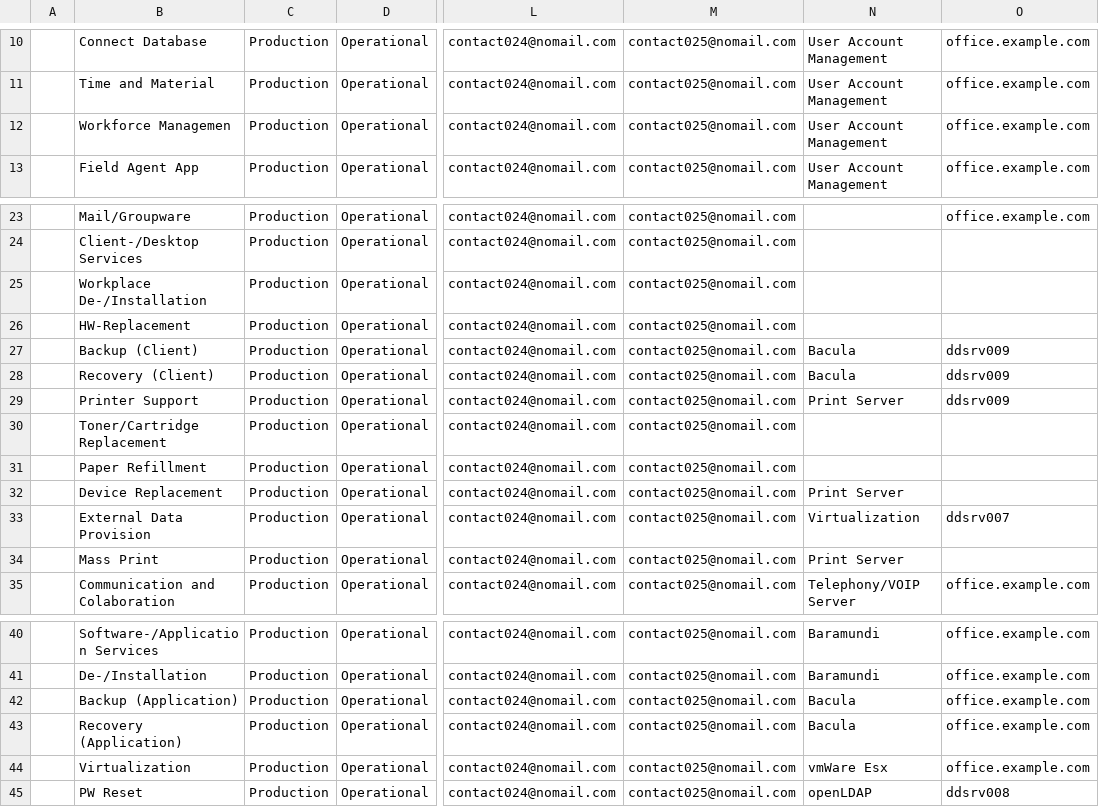
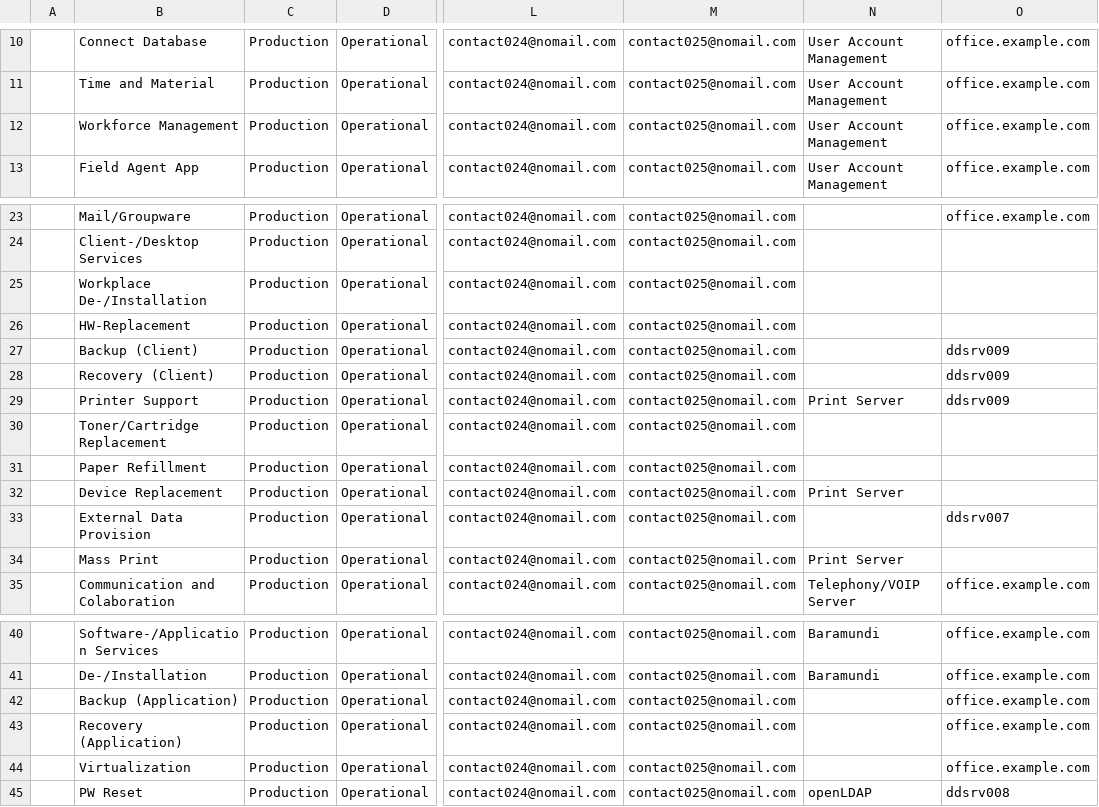
Before and after one commit to kix-service-software/kix18sync, a CSV file: sample/AssetData10_Service_Sample.csv, drawn as a sheet; only a part is shown, gaps mark what is left out; the diff names each change by its address in the sheet, - before the commit and + after, or states it on an @@ line.

Commit message:
service sample: fixed wrong data

```diff
--- a/sample/AssetData10_Service_Sample.csv
+++ b/sample/AssetData10_Service_Sample.csv
-B12: Workforce Managemen
+B12: Workforce Management
-N27:N28: Bacula
+N27:N28: (empty)
-N33: Virtualization
+N33: (empty)
-N42:N43: Bacula
+N42:N43: (empty)
-N44: vmWare Esx
+N44: (empty)
```
